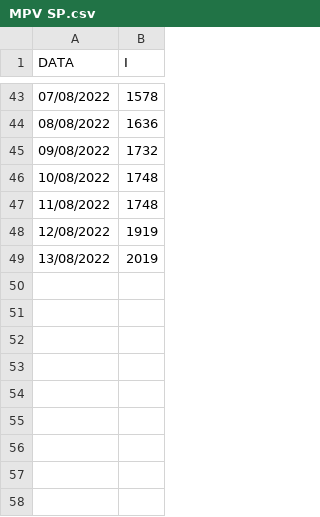
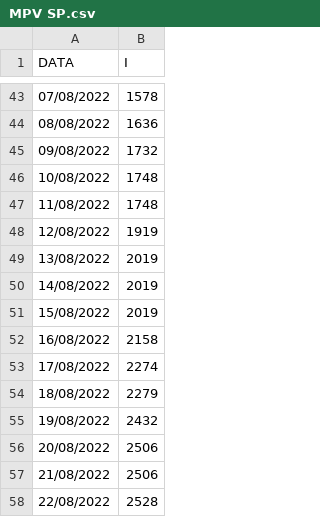
Before and after one commit to isaacdata/Rt_monkeypox, a CSV file: MPV SP.csv, drawn as a sheet; only a part is shown, gaps mark what is left out; the diff names each change by its address in the sheet, - before the commit and + after, or states it on an @@ line.

```diff
--- a/MPV SP.csv
+++ b/MPV SP.csv
+row 50: 14/08/2022 | 2019
+row 51: 15/08/2022 | 2019
+row 52: 16/08/2022 | 2158
+row 53: 17/08/2022 | 2274
+row 54: 18/08/2022 | 2279
+row 55: 19/08/2022 | 2432
+row 56: 20/08/2022 | 2506
+row 57: 21/08/2022 | 2506
+row 58: 22/08/2022 | 2528
```
Also changed, not shown: MPV MG.csv, MPV RJ.csv, 26 other files.
